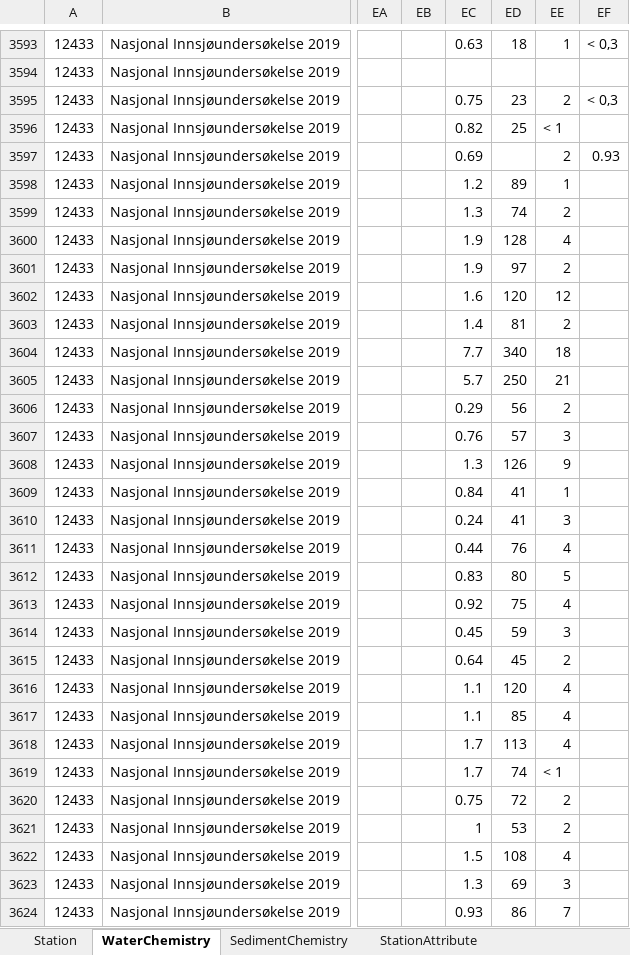
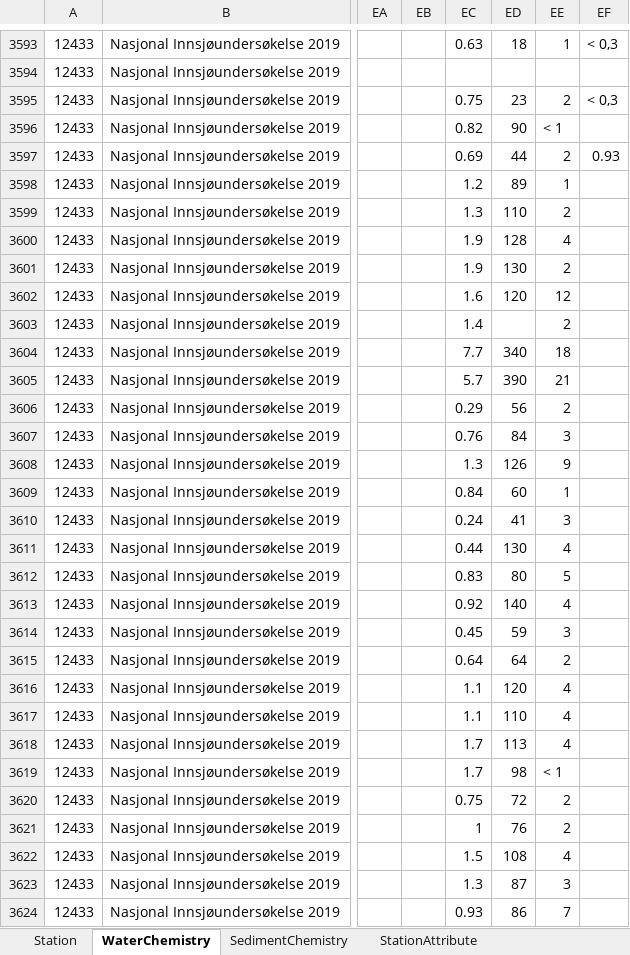
Before and after one commit to NIVANorge/1000_lakes_qc, an Excel workbook: am1000sjoer.xlsx, sheet WaterChemistry, drawn as a sheet; only a part is shown, gaps mark what is left out; values as stored, in another font and other column widths than the file's, no borders; the diff covers the shown part only; the diff names each change by its address in the sheet, - before the commit and + after, or states it on an @@ line.

```diff
--- a/am1000sjoer.xlsx (sheet WaterChemistry)
+++ b/am1000sjoer.xlsx (sheet WaterChemistry)
-ED3596: 25
+ED3596: 90
-ED3597: (empty)
+ED3597: 44
-ED3599: 74
+ED3599: 110
-ED3601: 97
+ED3601: 130
-ED3603: 81
+ED3603: (empty)
-ED3605: 250
+ED3605: 390
-ED3607: 57
+ED3607: 84
-ED3609: 41
+ED3609: 60
-ED3611: 76
+ED3611: 130
-ED3613: 75
+ED3613: 140
-ED3615: 45
+ED3615: 64
-ED3617: 85
+ED3617: 110
-ED3619: 74
+ED3619: 98
-ED3621: 53
+ED3621: 76
-ED3623: 69
+ED3623: 87
```
Also changed, not shown: 1 removed row and 1020 edited cells elsewhere in this sheet, sheet StationPoint, sheet StationAttribute, 7 other files.
